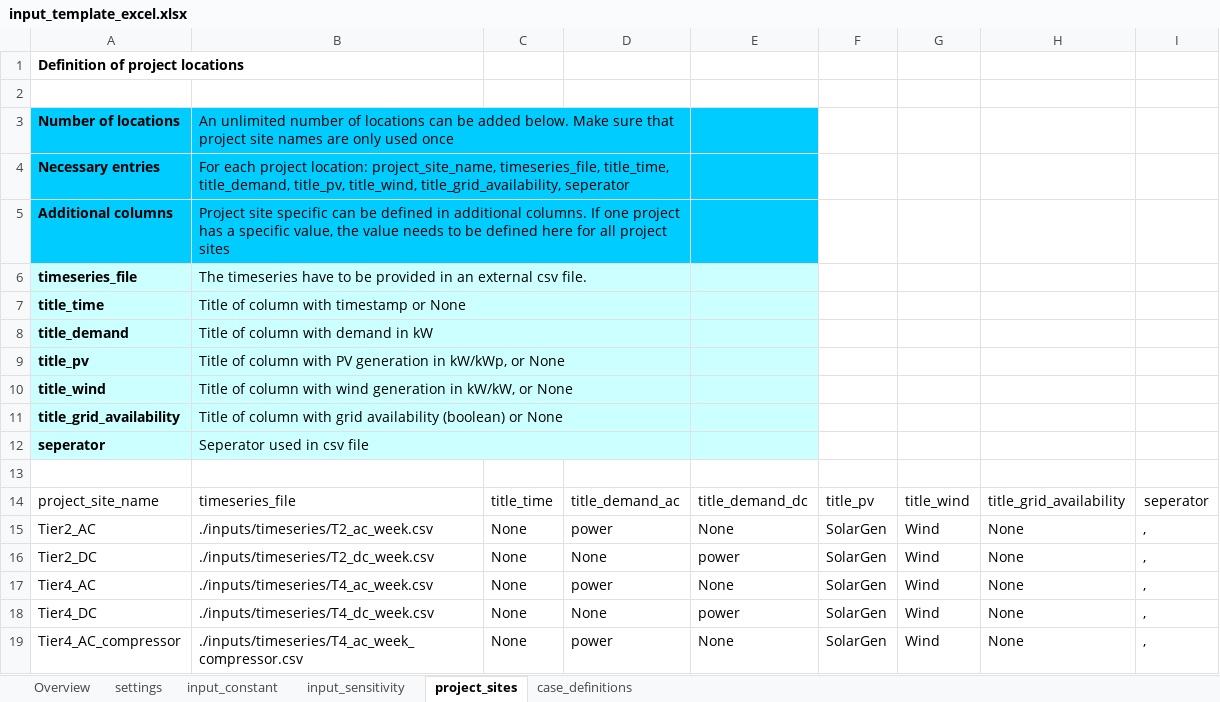
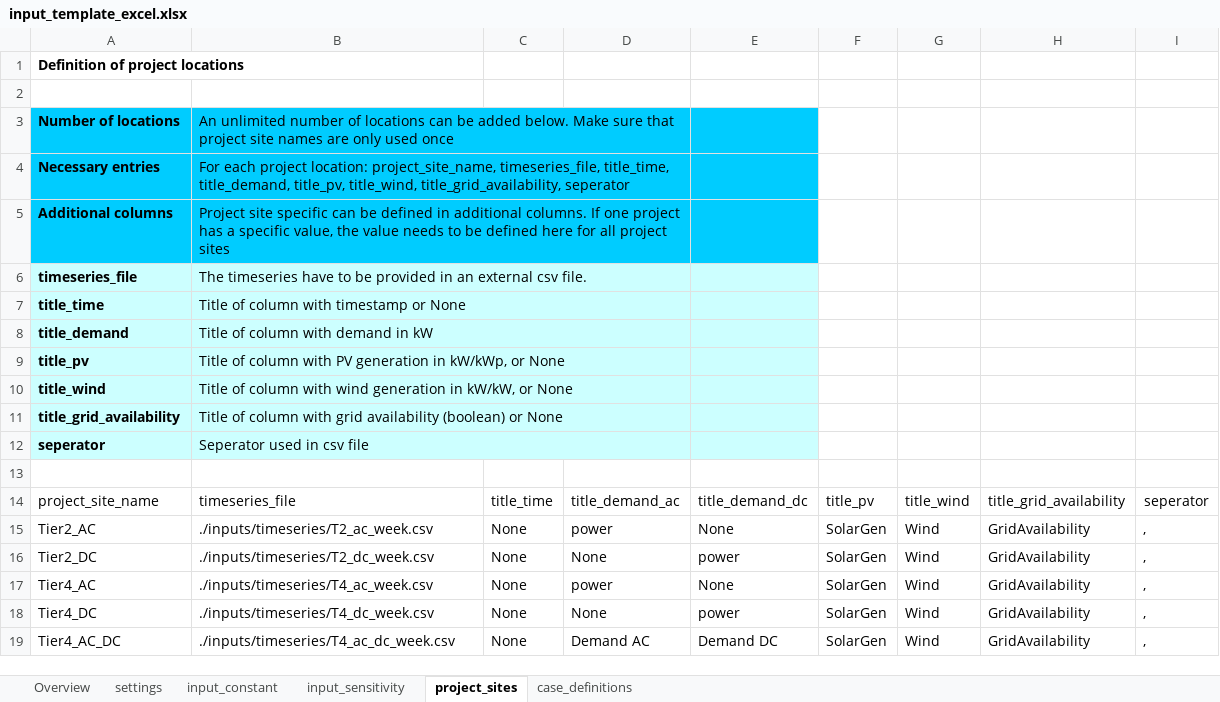
Before and after one commit to rl-institut/offgridders, an Excel workbook: simulation_results/inputs/input_template_excel.xlsx, sheet project_sites, drawn as a sheet; values as stored, in another font and other column widths than the file's, no borders; the diff names each change by its address in the sheet, - before the commit and + after, or states it on an @@ line.

```diff
--- a/simulation_results/inputs/input_template_excel.xlsx (sheet project_sites)
+++ b/simulation_results/inputs/input_template_excel.xlsx (sheet project_sites)
-H15:H19: None
+H15:H19: GridAvailability
-A19: Tier4_AC_compressor
+A19: Tier4_AC_DC
-B19: ./inputs/timeseries/T4_ac_week_compressor.csv
+B19: ./inputs/timeseries/T4_ac_dc_week.csv
-D19: power
+D19: Demand AC
-E19: None
+E19: Demand DC
```
Also changed, not shown: sheet input_constant, sheet settings, sheet case_definitions, inputs/input_template_excel.xlsx, 11 other files.
